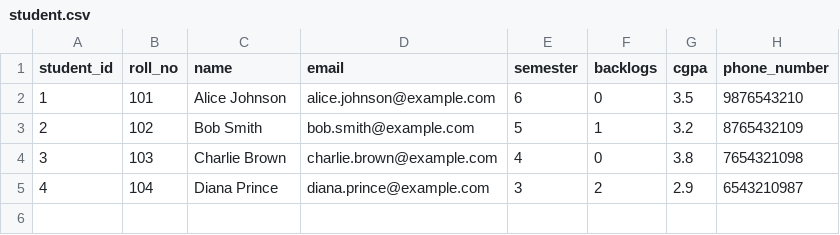
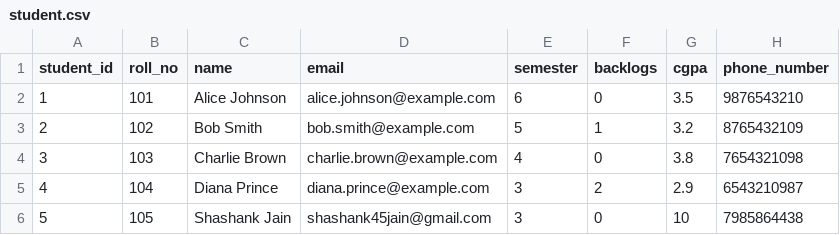
Before and after one commit to dms-akshat/MTech-Major-Project-Guide-Allotment, a CSV file: project/student.csv, drawn as a sheet.

```diff
--- a/project/student.csv
+++ b/project/student.csv
@@ -5 +5,2 @@ student_id,roll_no,name,email,semester,backlogs,cgpa,phone_number
 4,104,Diana Prince,diana.prince@example.com,3,2,2.9,6543210987
+5,105,Shashank Jain,shashank45jain@gmail.com,3,0,10,7985864438
```
Also changed, not shown: project/uploads/student.csv, 13 other files.
